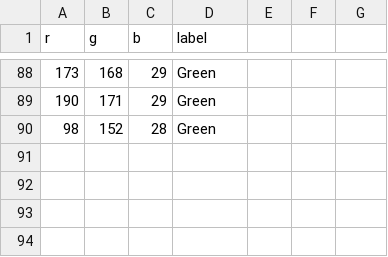
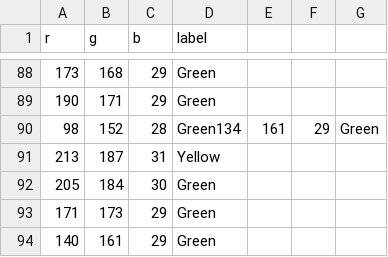
Before and after one commit to TTG3333/ecse211, a CSV file: Final-Project/project/collection/color_data.csv, drawn as a sheet; only a part is shown, gaps mark what is left out.

Commit message:
More green

```diff
--- a/Final-Project/project/collection/color_data.csv
+++ b/Final-Project/project/collection/color_data.csv
@@ -89,2 +89,6 @@ r,g,b,label
 190,171,29,Green
-98,152,28,Green
+98,152,28,Green134,161,29,Green
+213,187,31,Yellow
+205,184,30,Green
+171,173,29,Green
+140,161,29,Green
```
